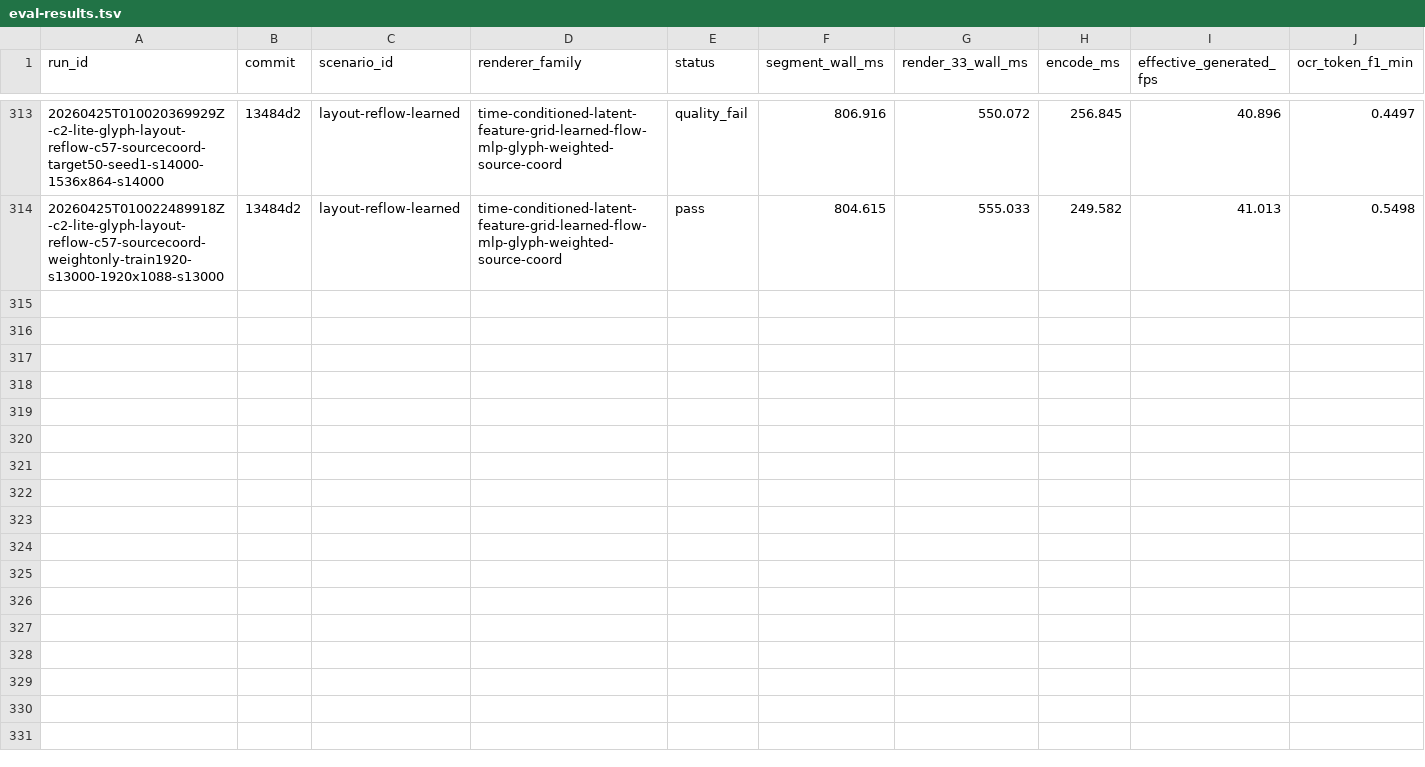
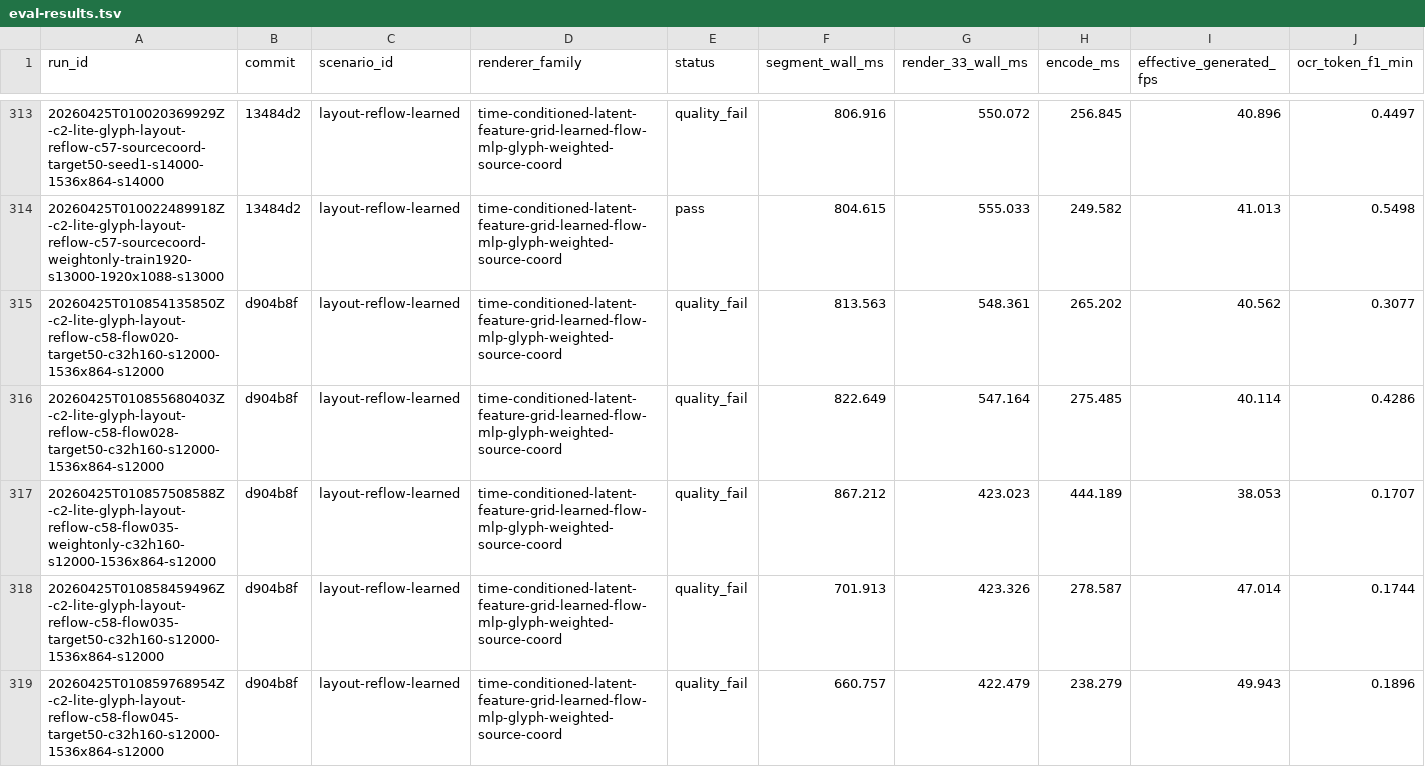
Before and after one commit to dennisonbertram/flipbook-research, a TSV file: docs/experiments/track-c/eval-results.tsv, drawn as a sheet; only a part is shown, gaps mark what is left out; rows hold the shown columns only; the diff covers the shown part only; the diff names each change by its address in the sheet, - before the commit and + after, or states it on an @@ line.

```diff
--- a/docs/experiments/track-c/eval-results.tsv
+++ b/docs/experiments/track-c/eval-results.tsv
+row 315: 20260425T010854135850Z-c2-lite-glyph-layout-reflow-c58-flow020-target50-c32h160-s12000-1536x864-s12000 | d904b8f | layout-reflow-learned | time-conditioned-latent-feature-grid-learned-flow-mlp-glyph-weighted-source-coord | quality_fail | 813.563 | 548.361 | 265.202 | 40.562 | 0.3077
+row 316: 20260425T010855680403Z-c2-lite-glyph-layout-reflow-c58-flow028-target50-c32h160-s12000-1536x864-s12000 | d904b8f | layout-reflow-learned | time-conditioned-latent-feature-grid-learned-flow-mlp-glyph-weighted-source-coord | quality_fail | 822.649 | 547.164 | 275.485 | 40.114 | 0.4286
+row 317: 20260425T010857508588Z-c2-lite-glyph-layout-reflow-c58-flow035-weightonly-c32h160-s12000-1536x864-s12000 | d904b8f | layout-reflow-learned | time-conditioned-latent-feature-grid-learned-flow-mlp-glyph-weighted-source-coord | quality_fail | 867.212 | 423.023 | 444.189 | 38.053 | 0.1707
+row 318: 20260425T010858459496Z-c2-lite-glyph-layout-reflow-c58-flow035-target50-c32h160-s12000-1536x864-s12000 | d904b8f | layout-reflow-learned | time-conditioned-latent-feature-grid-learned-flow-mlp-glyph-weighted-source-coord | quality_fail | 701.913 | 423.326 | 278.587 | 47.014 | 0.1744
+row 319: 20260425T010859768954Z-c2-lite-glyph-layout-reflow-c58-flow045-target50-c32h160-s12000-1536x864-s12000 | d904b8f | layout-reflow-learned | time-conditioned-latent-feature-grid-learned-flow-mlp-glyph-weighted-source-coord | quality_fail | 660.757 | 422.479 | 238.279 | 49.943 | 0.1896
```
Also changed, not shown: 5 added rows elsewhere in this file, docs/experiments/track-c/results.tsv, 4 other files.
